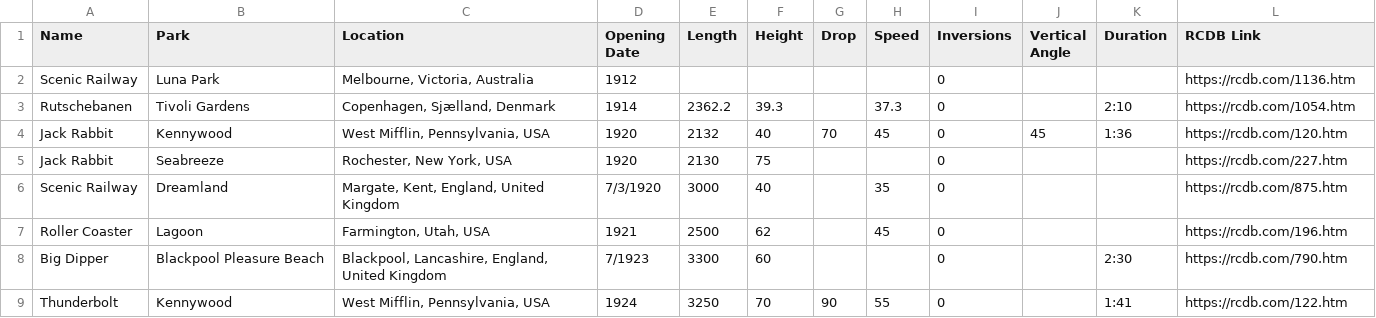
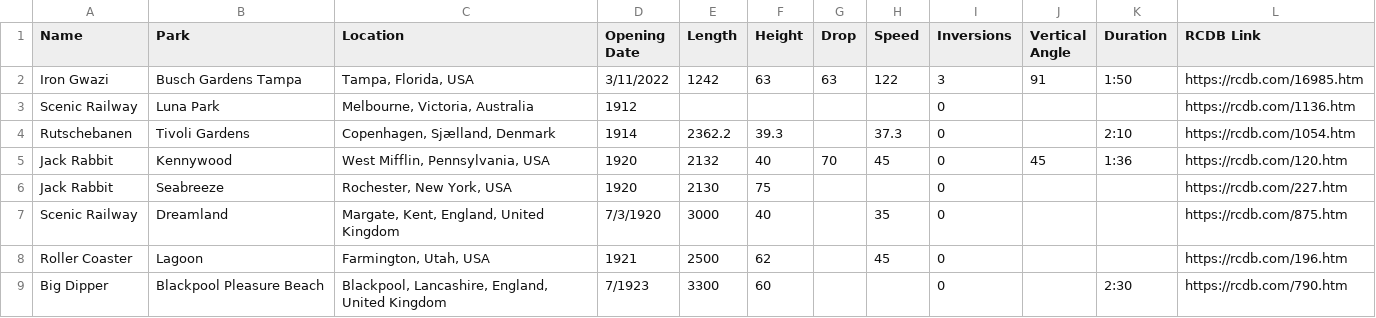
Before and after one commit to ebeaver917/Coaster, a CSV file: every_operating_coaster.csv, drawn as a sheet; only a part is shown; the shorter side is filled out with more unchanged rows.

Commit message:
added a few coasters, added all coasters to database

```diff
--- a/every_operating_coaster.csv
+++ b/every_operating_coaster.csv
@@ -1,2 +1,3 @@
 Name,Park,Location,Opening Date,Length,Height,Drop,Speed,Inversions,Vertical Angle,Duration,RCDB Link
+"Iron Gwazi","Busch Gardens Tampa","Tampa, Florida, USA",3/11/2022,1242,63,63,122,3,91,1:50,https://rcdb.com/16985.htm
 "Scenic Railway","Luna Park","Melbourne, Victoria, Australia",1912,,,,,0,,,https://rcdb.com/1136.htm
```
Also changed, not shown: 3 other files.
